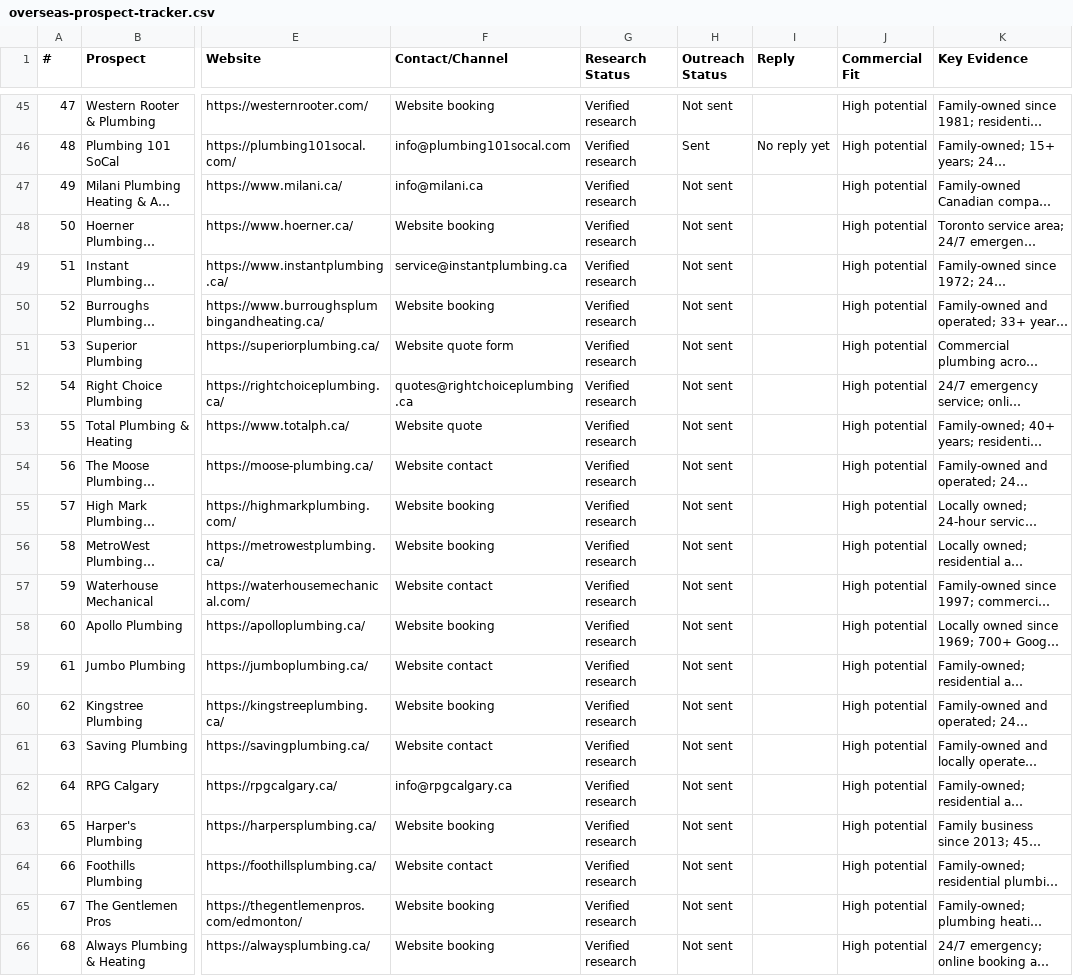
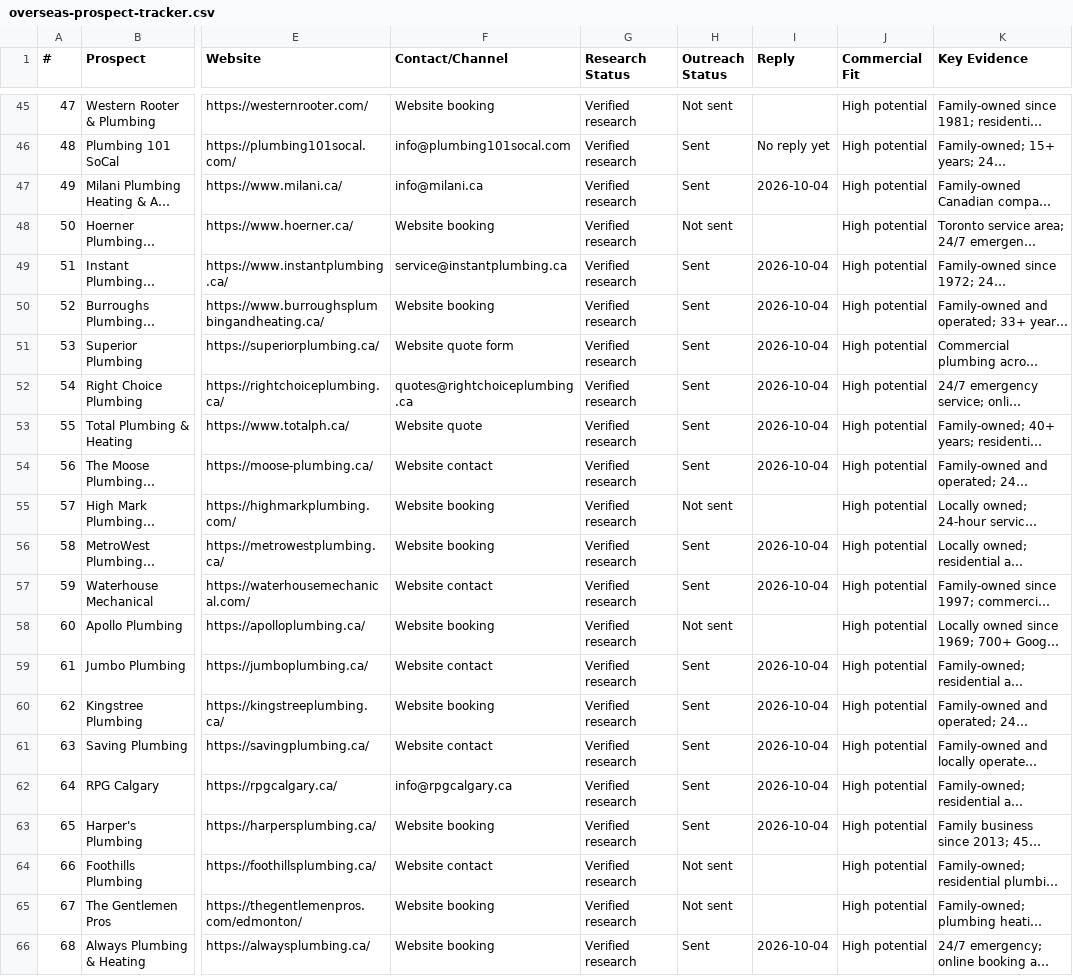
Before and after one commit to syedzayn296-ops/zayzana-command-centre, a CSV file: trackers/overseas-prospect-tracker.csv, drawn as a sheet; only a part is shown, gaps mark what is left out; long unchanged cells end in …; the diff names each change by its address in the sheet, - before the commit and + after, or states it on an @@ line.

Commit message:
Log Canada outreach sends

```diff
--- a/trackers/overseas-prospect-tracker.csv
+++ b/trackers/overseas-prospect-tracker.csv
-H47 (Outreach Status): Not sent
+H47 (Outreach Status): Sent
-I47 (Reply): (empty)
+I47 (Reply): 2026-10-04
-H49:H54 (Outreach Status): Not sent
+H49:H54 (Outreach Status): Sent
-I49:I54 (Reply): (empty)
+I49:I54 (Reply): 2026-10-04
-H56:H57 (Outreach Status): Not sent
+H56:H57 (Outreach Status): Sent
-I56:I57 (Reply): (empty)
+I56:I57 (Reply): 2026-10-04
-H59:H63 (Outreach Status): Not sent
+H59:H63 (Outreach Status): Sent
-I59:I63 (Reply): (empty)
+I59:I63 (Reply): 2026-10-04
-H66 (Outreach Status): Not sent
+H66 (Outreach Status): Sent
-I66 (Reply): (empty)
+I66 (Reply): 2026-10-04
```
